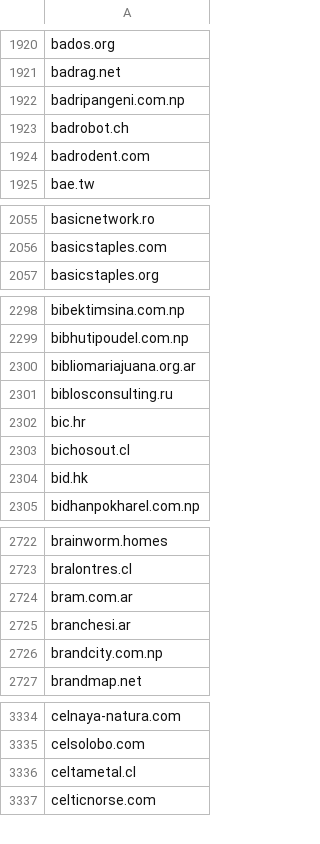
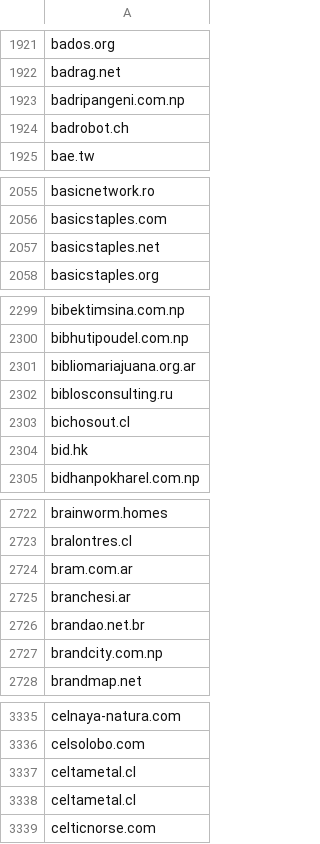
Before and after one commit to 1NobleCyber/ThreatFeed, a CSV file: Afraid_org/raw.csv, drawn as a sheet; only a part is shown, gaps mark what is left out; the diff covers the shown part only.

```diff
--- a/Afraid_org/raw.csv
+++ b/Afraid_org/raw.csv
@@ -1923,3 +1924,2 @@ badripangeni.com.np
 badrobot.ch
-badrodent.com
 bae.tw
@@ -2056,2 +2056,3 @@ basicnetwork.ro
 basicstaples.com
+basicstaples.net
 basicstaples.org
@@ -2301,3 +2302,2 @@ bibliomariajuana.org.ar
 biblosconsulting.ru
-bic.hr
 bichosout.cl
@@ -2725,2 +2725,3 @@ bram.com.ar
 branchesi.ar
+brandao.net.br
 brandcity.com.np
@@ -3336,2 +3337,3 @@ celsolobo.com
 celtametal.cl
+celtametal.cl
 celticnorse.com
```
Also changed, not shown: 30 added rows and 27 removed rows elsewhere in this file.
